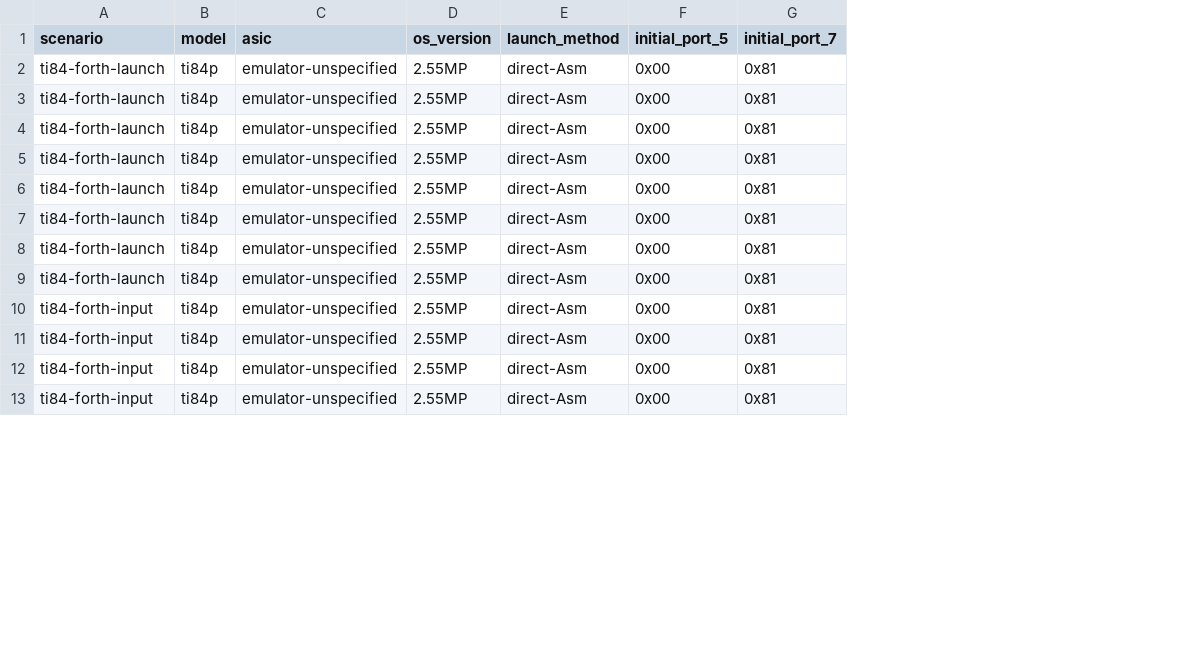
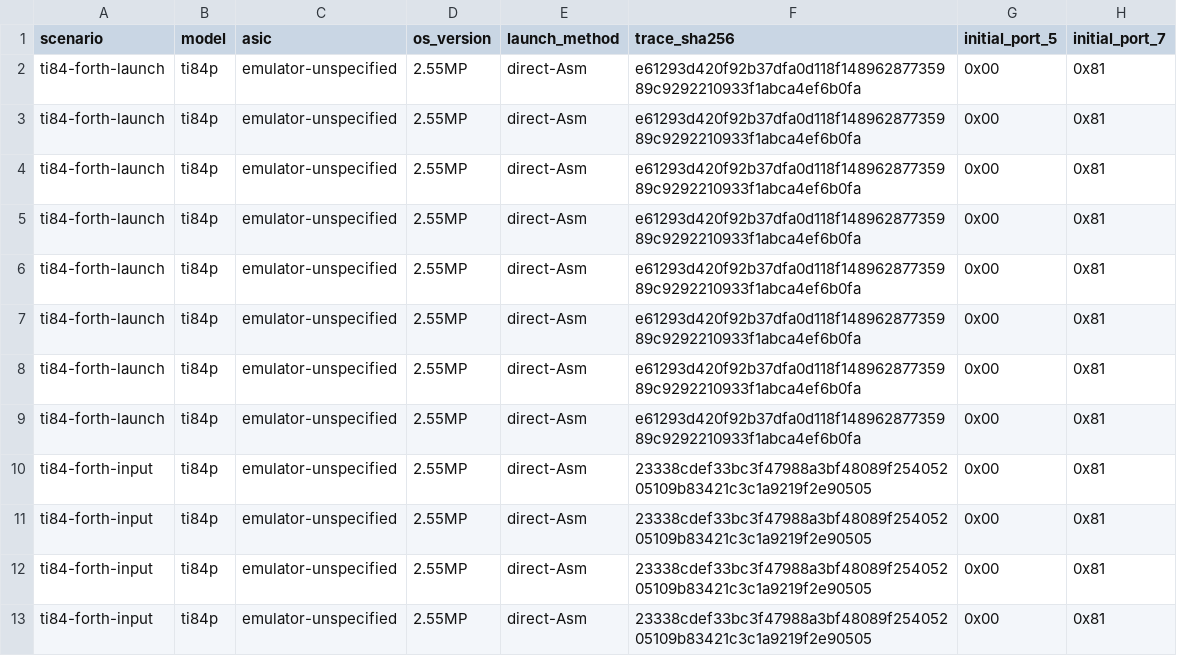
Before and after one commit to siraben/ti84p-re, a CSV file: tools/data/scratch-ram-observations.csv, drawn as a sheet; only a part is shown; the diff names each change by its address in the sheet, - before the commit and + after, or states it on an @@ line.

Commit message:
docs: audit resident runtime evidence

```diff
--- a/tools/data/scratch-ram-observations.csv
+++ b/tools/data/scratch-ram-observations.csv
+column F (trace_sha256), rows 2-13: e61293d420f92b37dfa0d118f14896287735989c9292210933f1abca4ef6b0fa | e61293d420f92b37dfa0d118f14896287735989c9292210933f1abca4ef6b0fa | e61293d420f92b37dfa0d118f14896287735989c9292210933f1abca4ef6b0fa | e61293d420f92b37dfa0d118f14896287735989c9292210933f1abca4ef6b0fa | e61293d420f92b37dfa0d118f14896287735989c9292210933f1abca4ef6b0fa | e61293d420f92b37dfa0d118f14896287735989c9292210933f1abca4ef6b0fa | e61293d420f92b37dfa0d118f14896287735989c9292210933f1abca4ef6b0fa | e61293d420f92b37dfa0d118f14896287735989c9292210933f1abca4ef6b0fa | 23338cdef33bc3f47988a3bf48089f25405205109b83421c3c1a9219f2e90505 | 23338cdef33bc3f47988a3bf48089f25405205109b83421c3c1a9219f2e90505 | 23338cdef33bc3f47988a3bf48089f25405205109b83421c3c1a9219f2e90505 | 23338cdef33bc3f47988a3bf48089f25405205109b83421c3c1a9219f2e90505
```
Also changed, not shown: tools/data/launch-boundary-results.csv, tools/data/ram-page-observations.csv, 26 other files.
